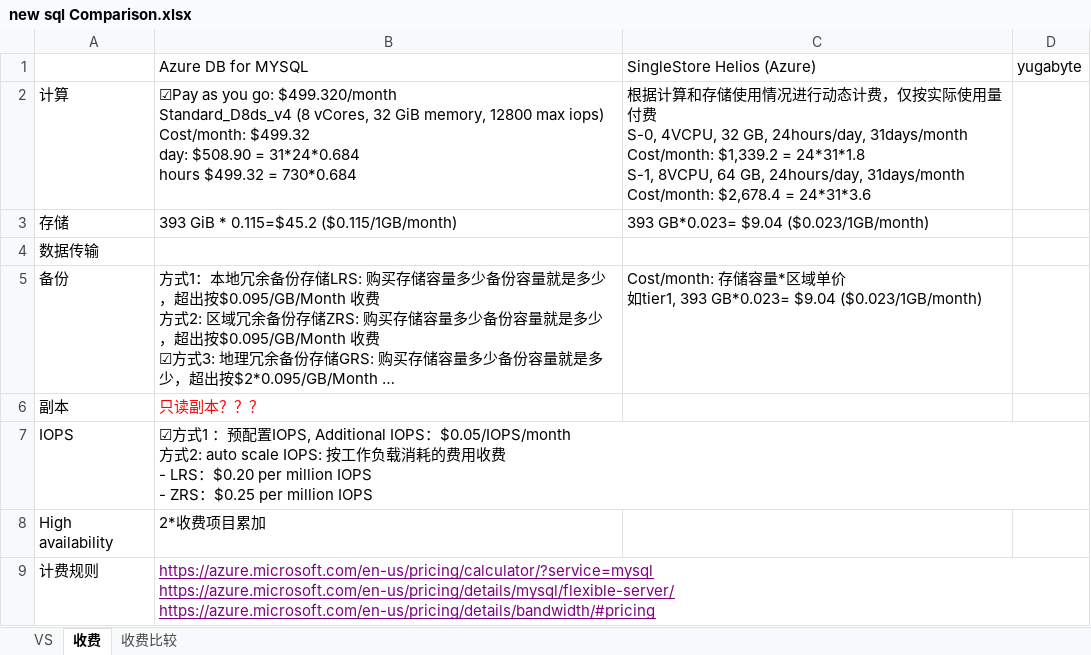
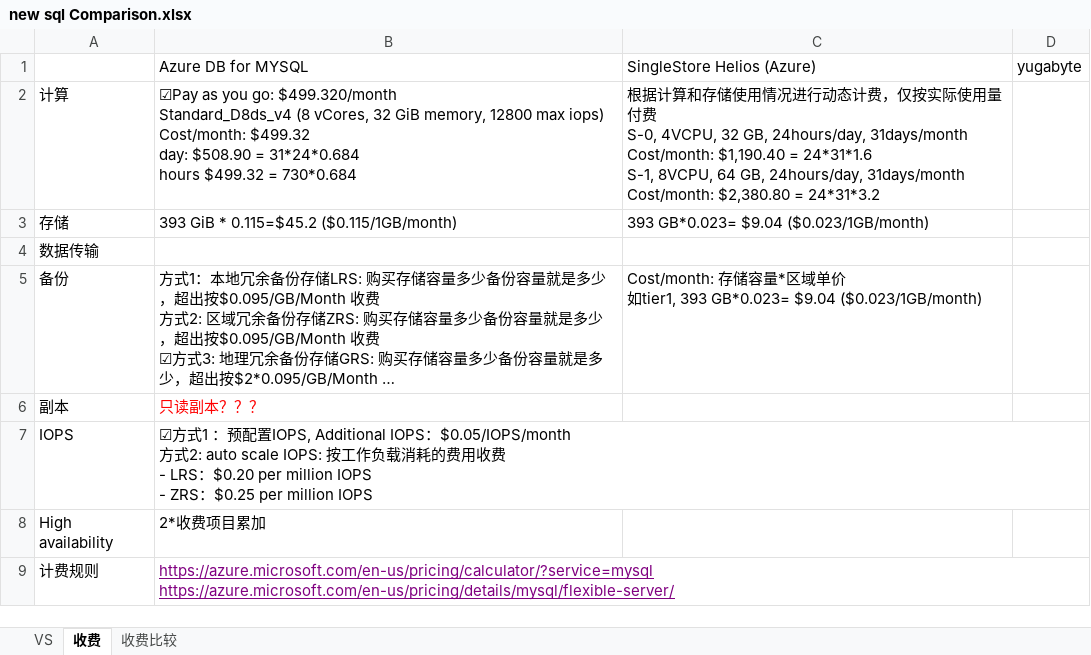
Before and after one commit to SWE15041/MyNote, an Excel workbook: db/new sql/new sql Comparison.xlsx, sheet 收费, drawn as a sheet; long unchanged cells end in …; values as stored, in another font and other column widths than the file's, no borders; ↵ is a line break in a cell; the diff names each change by its address in the sheet, - before the commit and + after, or states it on an @@ line.

```diff
--- a/db/new sql/new sql Comparison.xlsx (sheet 收费)
+++ b/db/new sql/new sql Comparison.xlsx (sheet 收费)
-C2: …31days/month ↵ Cost/month: $1,339.2 = 24*31*1.8 ↵ S-1, 8VCPU, 64 GB, 24hours/day, 31days/month ↵ Cost/month: $2,678.4 = 24*31*3.6
+C2: …31days/month ↵ Cost/month: $1,190.40 = 24*31*1.6 ↵ S-1, 8VCPU, 64 GB, 24hours/day, 31days/month ↵ Cost/month: $2,380.80 = 24*31*3.2
-B9: https://azure.microsoft.com/en-us/pricing/calculator/?service=mysql ↵ https://azure.microsoft.com/en-us/pricing/details/mysql/flexible-server/ ↵ https://azure.microsoft.com/en-us/pricing/details/bandwidth/#pricing
+B9: https://azure.microsoft.com/en-us/pricing/calculator/?service=mysql ↵ https://azure.microsoft.com/en-us/pricing/details/mysql/flexible-server/
```
Also changed, not shown: sheet 收费比较, 1 other file.
